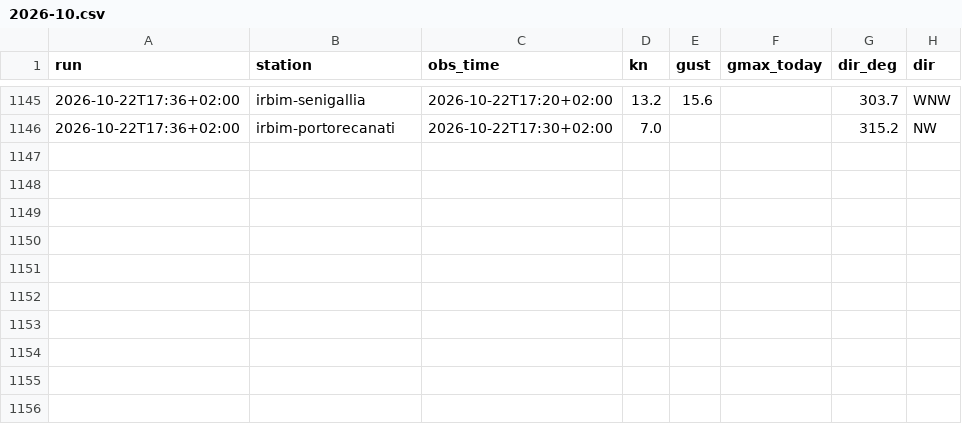
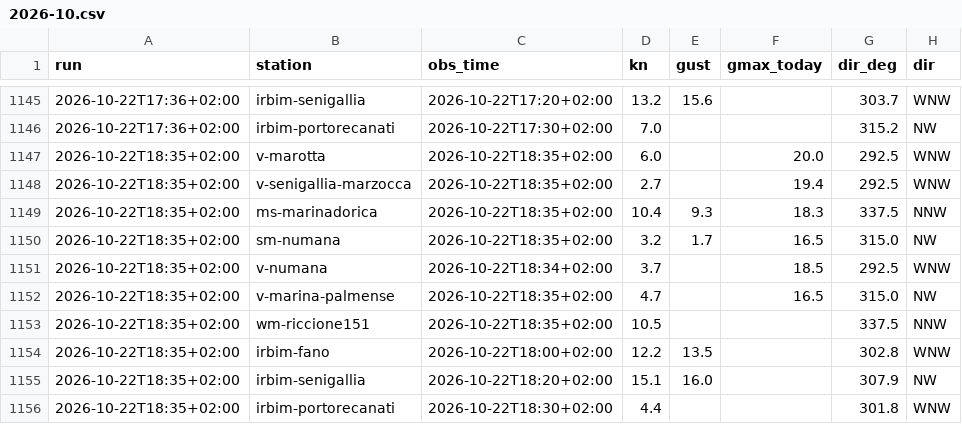
Before and after one commit to giuliobellitti-cell/spot-board-dati, a CSV file: data/obs/2026-10.csv, drawn as a sheet; only a part is shown, gaps mark what is left out; the diff names each change by its address in the sheet, - before the commit and + after, or states it on an @@ line.

```diff
--- a/data/obs/2026-10.csv
+++ b/data/obs/2026-10.csv
+row 1147: 2026-10-22T18:35+02:00 | v-marotta | 2026-10-22T18:35+02:00 | 6.0 |  | 20.0 | 292.5 | WNW
+row 1148: 2026-10-22T18:35+02:00 | v-senigallia-marzocca | 2026-10-22T18:35+02:00 | 2.7 |  | 19.4 | 292.5 | WNW
+row 1149: 2026-10-22T18:35+02:00 | ms-marinadorica | 2026-10-22T18:35+02:00 | 10.4 | 9.3 | 18.3 | 337.5 | NNW
+row 1150: 2026-10-22T18:35+02:00 | sm-numana | 2026-10-22T18:35+02:00 | 3.2 | 1.7 | 16.5 | 315.0 | NW
+row 1151: 2026-10-22T18:35+02:00 | v-numana | 2026-10-22T18:34+02:00 | 3.7 |  | 18.5 | 292.5 | WNW
+row 1152: 2026-10-22T18:35+02:00 | v-marina-palmense | 2026-10-22T18:35+02:00 | 4.7 |  | 16.5 | 315.0 | NW
+row 1153: 2026-10-22T18:35+02:00 | wm-riccione151 | 2026-10-22T18:35+02:00 | 10.5 |  |  | 337.5 | NNW
+row 1154: 2026-10-22T18:35+02:00 | irbim-fano | 2026-10-22T18:00+02:00 | 12.2 | 13.5 |  | 302.8 | WNW
+row 1155: 2026-10-22T18:35+02:00 | irbim-senigallia | 2026-10-22T18:20+02:00 | 15.1 | 16.0 |  | 307.9 | NW
+row 1156: 2026-10-22T18:35+02:00 | irbim-portorecanati | 2026-10-22T18:30+02:00 | 4.4 |  |  | 301.8 | WNW
```
Also changed, not shown: data/mare/2026-10.csv, 2 other files.
